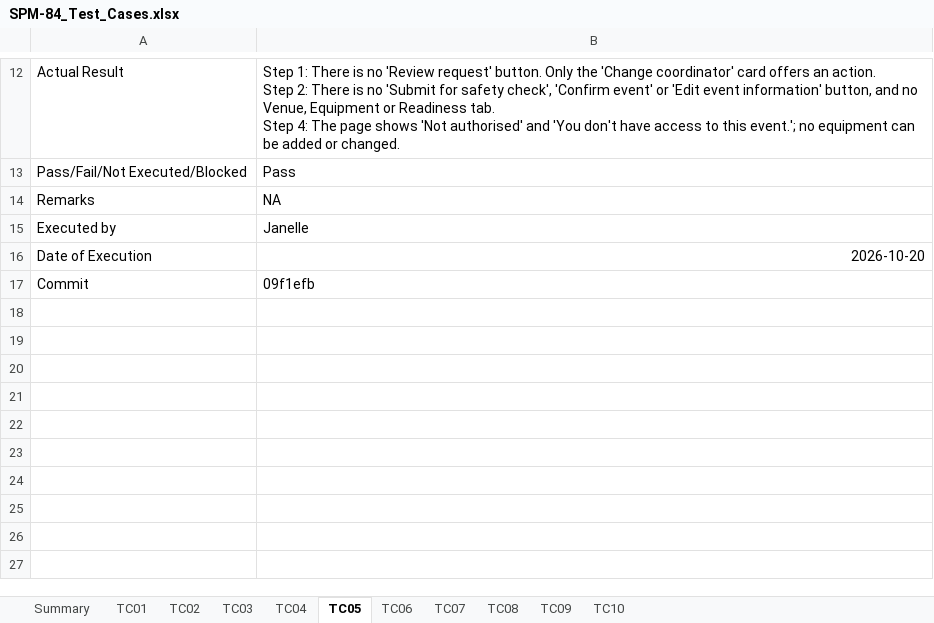
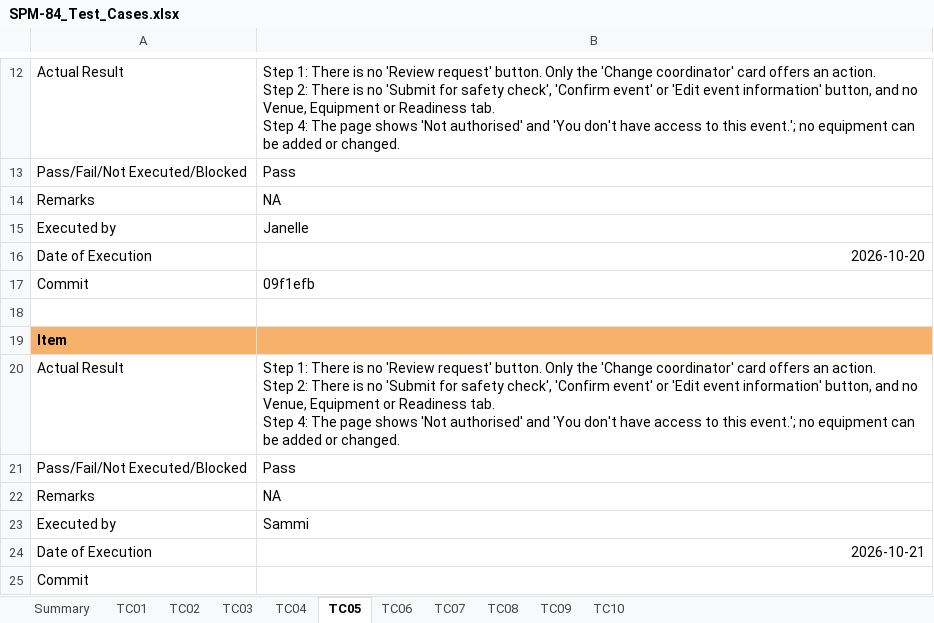
Before and after one commit to kchoongg/IS212, an Excel workbook: docs/test-cases/SPM-84_Test_Cases.xlsx, sheet TC05, drawn as a sheet; only a part is shown, gaps mark what is left out; values as stored, in another font and other column widths than the file's, no borders; ↵ is a line break in a cell; the diff names each change by its address in the sheet, - before the commit and + after, or states it on an @@ line.

Commit message:
SPM-84: Sammi's test run

```diff
--- a/docs/test-cases/SPM-84_Test_Cases.xlsx (sheet TC05)
+++ b/docs/test-cases/SPM-84_Test_Cases.xlsx (sheet TC05)
+row 18: (empty)
+row 19: Item
+row 20: Actual Result | Step 1: There is no 'Review request' button. Only the 'Change coordinator' card offers an action. ↵ Step 2: There is no 'Submit for safety check', 'Confirm event' or 'Edit event information' button, and no Venue, Equipment or Readiness tab. ↵ Step 4: The page shows 'Not authorised' and 'You don't have access to this event.'; no equipment can be added or changed.
+row 21: Pass/Fail/Not Executed/Blocked | Pass
+row 22: Remarks | NA
+row 23: Executed by | Sammi
+row 24: Date of Execution | 2026-10-21
+row 25: Commit
```
Also changed, not shown: sheet TC06, sheet TC09, sheet TC01, sheet TC08, sheet TC10, sheet TC02, 3 more sheets.
